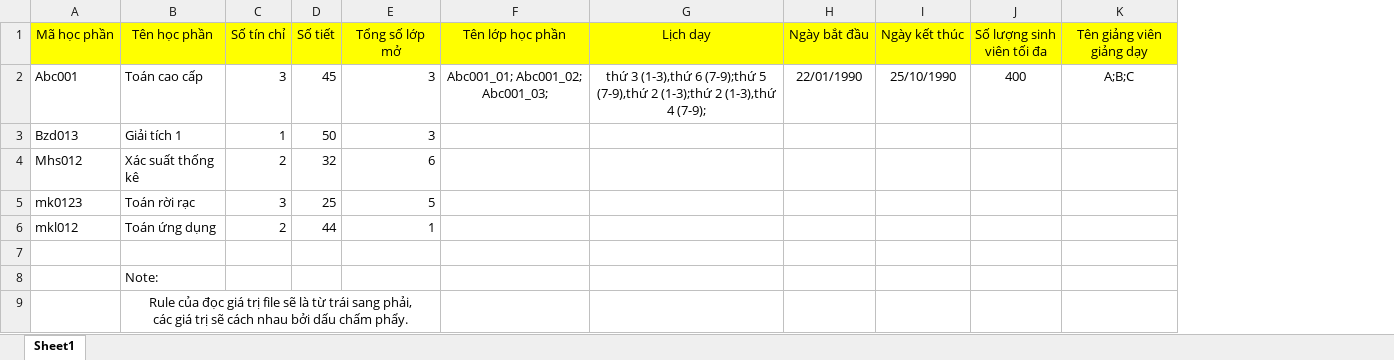
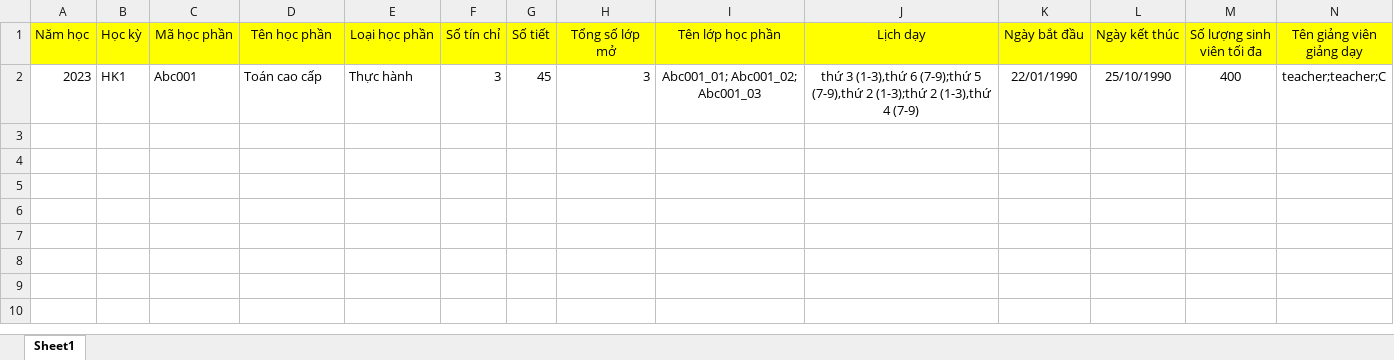
Before and after one commit to nhan4599a/vlu-ta-management, an Excel workbook: frontend/public/files/Template_DanhSachHocPhan.xlsx, sheet Sheet1, drawn as a sheet; values as stored, in another font and other column widths than the file's, no borders; removed rows and columns are numbered as before the commit, all else as after; ↵ is a line break in a cell; the diff names each change by its address in the sheet, - before the commit and + after, or states it on an @@ line.

```diff
--- a/frontend/public/files/Template_DanhSachHocPhan.xlsx (sheet Sheet1)
+++ b/frontend/public/files/Template_DanhSachHocPhan.xlsx (sheet Sheet1)
+column A (Năm học), row 2: 2023
+column B (Học kỳ), row 2: HK1
+column E (Loại học phần), row 2: Thực hành
-I2 (Tên lớp học phần): Abc001_01; Abc001_02; Abc001_03;
+I2 (Tên lớp học phần): Abc001_01; Abc001_02; Abc001_03
-J2 (Lịch dạy): …(1-3),thứ 4 (7-9);
+J2 (Lịch dạy): …(1-3),thứ 4 (7-9)
-N2 (Tên giảng viên giảng dạy): A;B;C
+N2 (Tên giảng viên giảng dạy): teacher;teacher;C
-row 3: Bzd013 | Giải tích 1 | 1 | 50 | 3
-row 4: Mhs012 | Xác suất thống kê | 2 | 32 | 6
-row 5: mk0123 | Toán rời rạc | 3 | 25 | 5
-row 6: mkl012 | Toán ứng dụng | 2 | 44 | 1
-row 7: (empty)
-row 8:  | Note:
-row 9:  | Rule của đọc giá trị file sẽ là từ trái sang phải, ↵ các giá trị sẽ cách nhau bởi dấu chấm phẩy.
```
Also changed, not shown: 8 other files.
